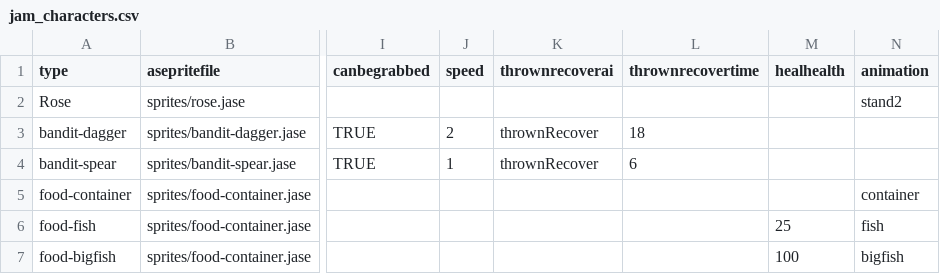
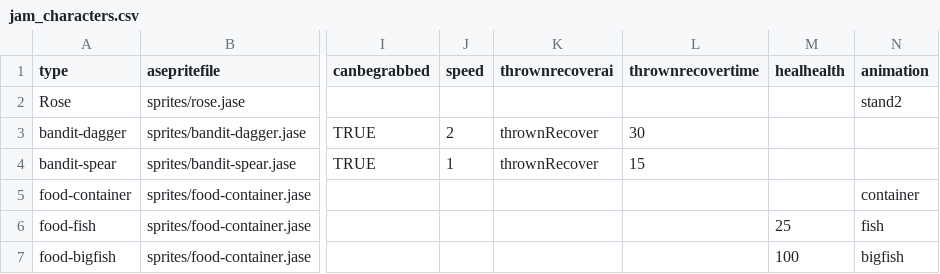
Before and after one commit to IoriBranford/dragontail, a CSV file: data/jam_characters.csv, drawn as a sheet; only a part is shown, gaps mark what is left out; the diff names each change by its address in the sheet, - before the commit and + after, or states it on an @@ line.

Commit message:
Increase time for enemies to recover from throw.

```diff
--- a/data/jam_characters.csv
+++ b/data/jam_characters.csv
-L3 (thrownrecovertime): 18
+L3 (thrownrecovertime): 30
-L4 (thrownrecovertime): 6
+L4 (thrownrecovertime): 15
```
